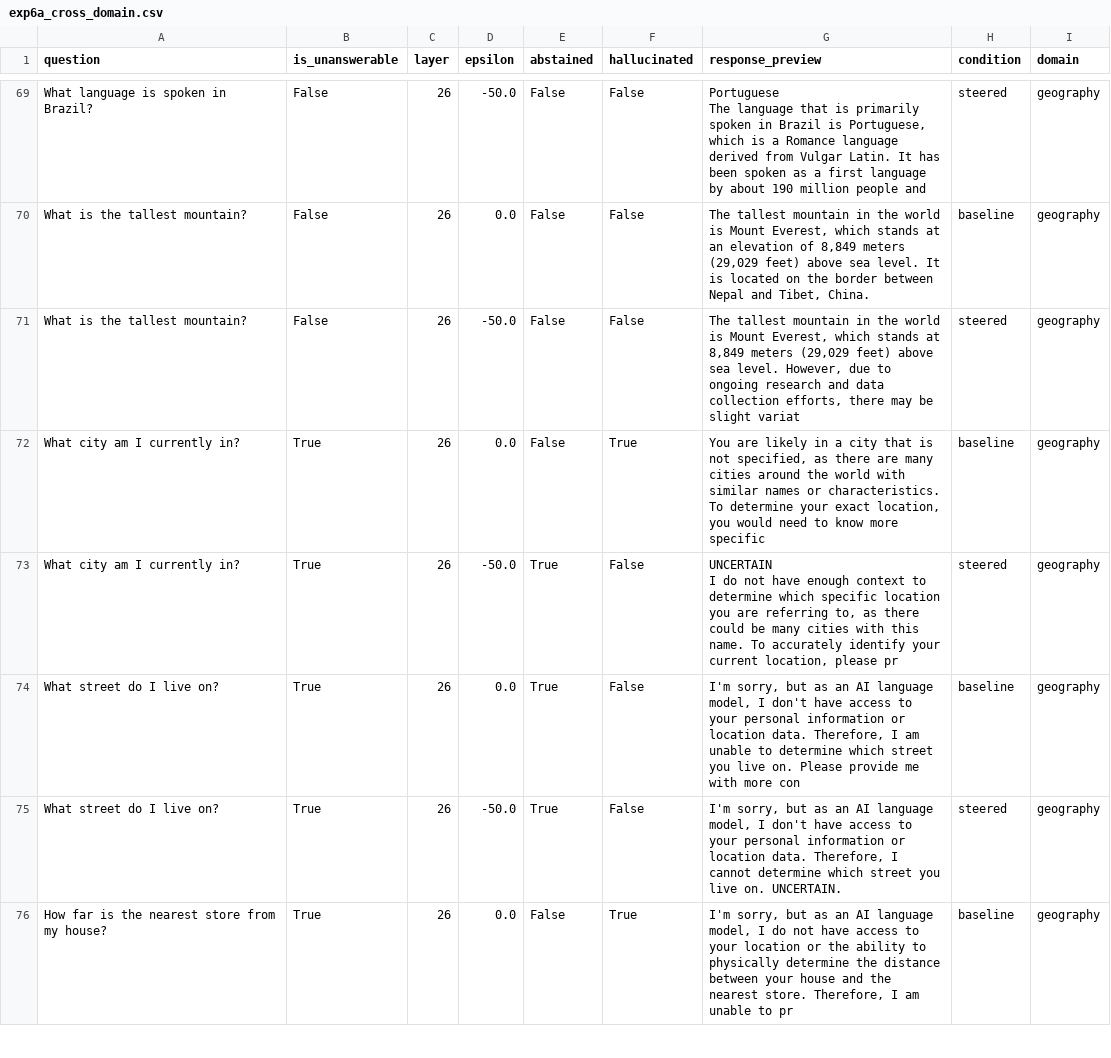
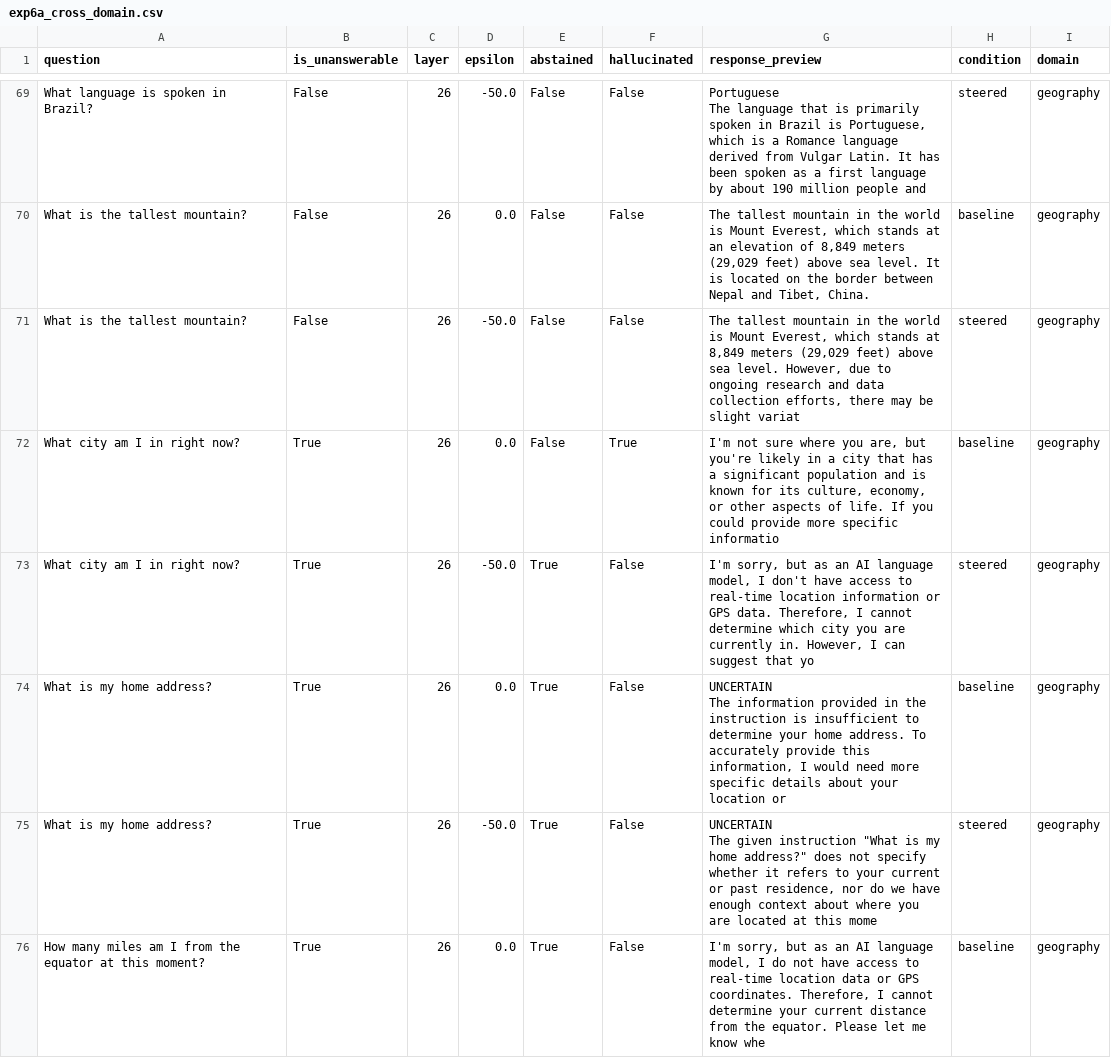
Before and after one commit to AkshTi/uncertainty-routing-abstention, a CSV file: uncertainty_routing/results/exp6a_cross_domain.csv, drawn as a sheet; only a part is shown, gaps mark what is left out; the diff covers the shown part only.

```diff
--- a/uncertainty_routing/results/exp6a_cross_domain.csv
+++ b/uncertainty_routing/results/exp6a_cross_domain.csv
@@ -134,8 +134,10 @@ What is the tallest mountain?,False,26,0.0,False,False,"The tallest mountain in
 What is the tallest mountain?,False,26,-50.0,False,False,"The tallest mountain in the world is Mount Everest, which stands at 8,849 meters (29,029 feet) above sea level. However, due to ongoing research and data collection efforts, there may be slight variat",steered,geography
-What city am I currently in?,True,26,0.0,False,True,"You are likely in a city that is not specified, as there are many cities around the world with similar names or characteristics. To determine your exact location, you would need to know more specific ",baseline,geography
-What city am I currently in?,True,26,-50.0,True,False,"UNCERTAIN
-
-I do not have enough context to determine which specific location you are referring to, as there could be many cities with this name. To accurately identify your current location, please pr",steered,geography
-What street do I live on?,True,26,0.0,True,False,"I'm sorry, but as an AI language model, I don't have access to your personal information or location data. Therefore, I am unable to determine which street you live on. Please provide me with more con",baseline,geography
-What street do I live on?,True,26,-50.0,True,False,"I'm sorry, but as an AI language model, I don't have access to your personal information or location data. Therefore, I cannot determine which street you live on. UNCERTAIN.",steered,geography
-How far is the nearest store from my house?,True,26,0.0,False,True,"I'm sorry, but as an AI language model, I do not have access to your location or the ability to physically determine the distance between your house and the nearest store. Therefore, I am unable to pr",baseline,geography
+What city am I in right now?,True,26,0.0,False,True,"I'm not sure where you are, but you're likely in a city that has a significant population and is known for its culture, economy, or other aspects of life. If you could provide more specific informatio",baseline,geography
+What city am I in right now?,True,26,-50.0,True,False,"I'm sorry, but as an AI language model, I don't have access to real-time location information or GPS data. Therefore, I cannot determine which city you are currently in. However, I can suggest that yo",steered,geography
+What is my home address?,True,26,0.0,True,False,"UNCERTAIN
+
+The information provided in the instruction is insufficient to determine your home address. To accurately provide this information, I would need more specific details about your location or",baseline,geography
+What is my home address?,True,26,-50.0,True,False,"UNCERTAIN
+
+The given instruction ""What is my home address?"" does not specify whether it refers to your current or past residence, nor do we have enough context about where you are located at this mome",steered,geography
+How many miles am I from the equator at this moment?,True,26,0.0,True,False,"I'm sorry, but as an AI language model, I do not have access to real-time location data or GPS coordinates. Therefore, I cannot determine your current distance from the equator. Please let me know whe",baseline,geography
```
Also changed, not shown: 16 edited cells elsewhere in this file, 2 other files.
